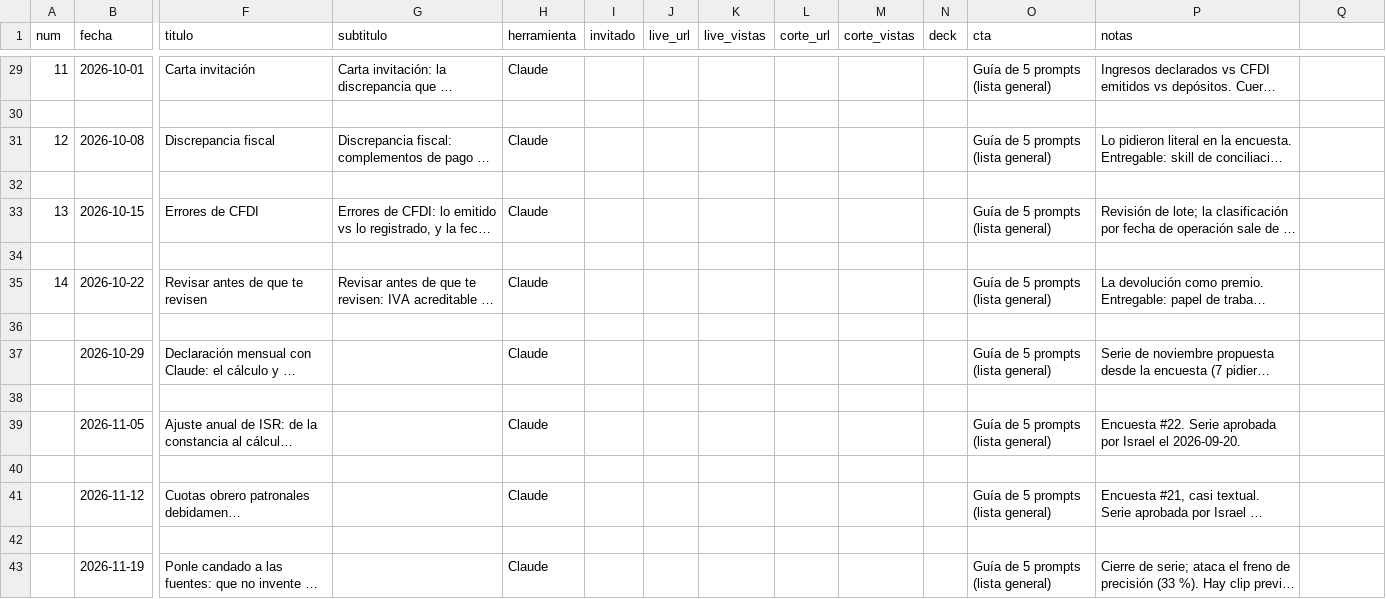
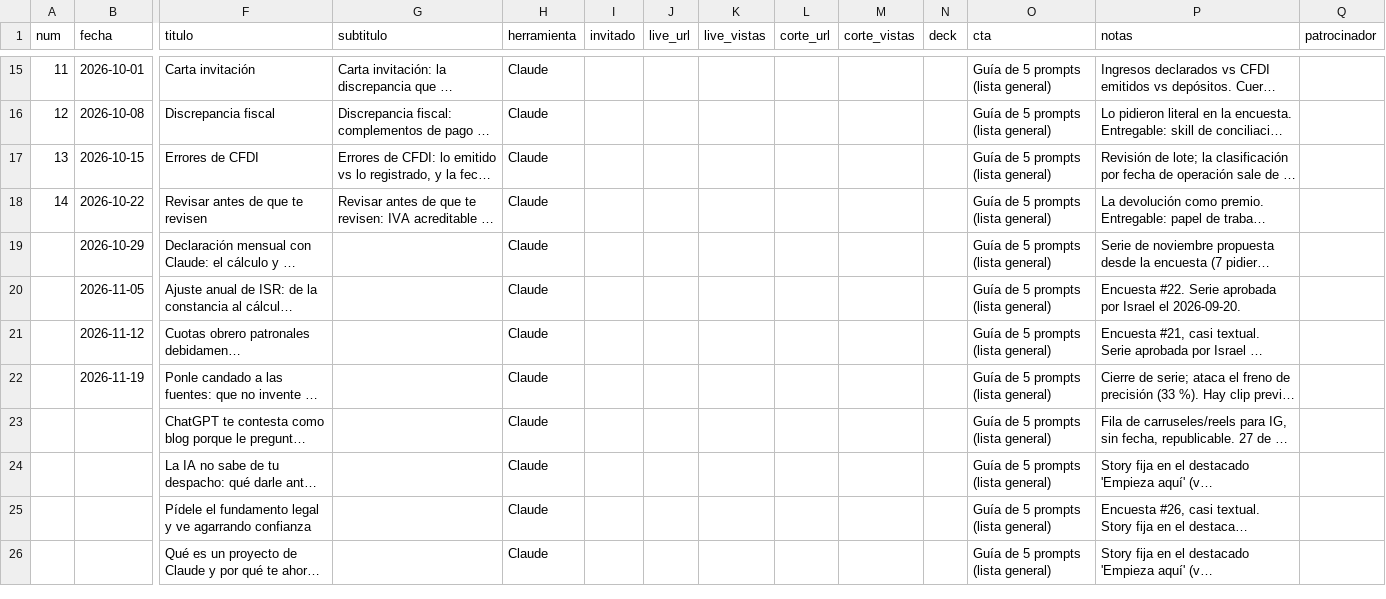
Before and after one commit to soycontadorAI/soycontador-ai, a CSV file: docs/jueves/episodios.csv, drawn as a sheet; only a part is shown, gaps mark what is left out; the shorter side is filled out with more unchanged rows; long unchanged cells end in …; rows hold the shown columns only; the diff covers the shown part only; the diff names each change by its address in the sheet, - before the commit and + after, or states it on an @@ line.

```diff
--- a/docs/jueves/episodios.csv
+++ b/docs/jueves/episodios.csv
-Q1: (empty)
+Q1: patrocinador
-row 30: (empty)
-row 32: (empty)
-row 34: (empty)
-row 36: (empty)
-row 38: (empty)
-row 40: (empty)
-row 42: (empty)
```
Also changed, not shown: 21 removed rows and 2 edited cells elsewhere in this file.
